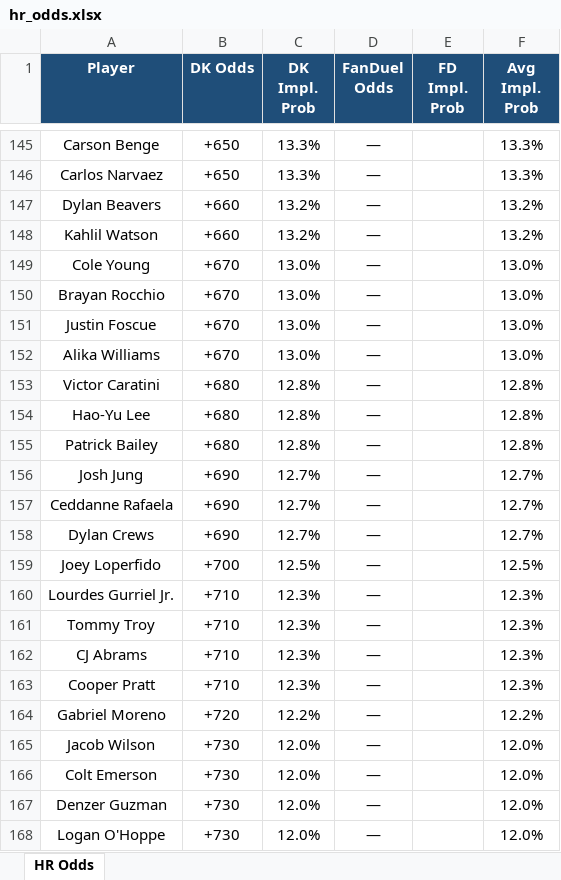
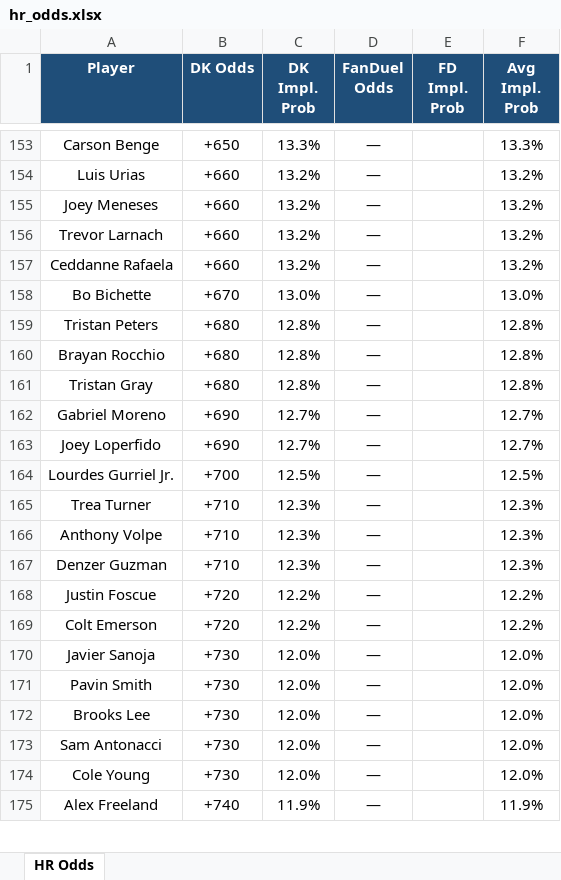
Before and after one commit to kornbergercharles-prog/HR-Odds-Scraper, an Excel workbook: hr_odds.xlsx, sheet HR Odds, drawn as a sheet; only a part is shown, gaps mark what is left out; values as stored, in another font and other column widths than the file's, no borders; removed rows and columns are numbered as before the commit, all else as after; the diff covers the shown part only; the diff names each change by its address in the sheet, - before the commit and + after, or states it on an @@ line.

```diff
--- a/hr_odds.xlsx (sheet HR Odds)
+++ b/hr_odds.xlsx (sheet HR Odds)
-row 146: Carlos Narvaez | +650 | 13.3% | — |  | 13.3%
+row 154: Luis Urias | +660 | 13.2% | — |  | 13.2%
-A155 (Player): Dylan Beavers
+A155 (Player): Joey Meneses
-A156 (Player): Kahlil Watson
+A156 (Player): Trevor Larnach
-row 149: Cole Young | +670 | 13.0% | — |  | 13.0%
-row 150: Brayan Rocchio | +670 | 13.0% | — |  | 13.0%
+row 157: Ceddanne Rafaela | +660 | 13.2% | — |  | 13.2%
-A158 (Player): Justin Foscue
+A158 (Player): Bo Bichette
-row 152: Alika Williams | +670 | 13.0% | — |  | 13.0%
-A159 (Player): Victor Caratini
+A159 (Player): Tristan Peters
-A160 (Player): Hao-Yu Lee
+A160 (Player): Brayan Rocchio
-A161 (Player): Patrick Bailey
+A161 (Player): Tristan Gray
-row 156: Josh Jung | +690 | 12.7% | — |  | 12.7%
-row 157: Ceddanne Rafaela | +690 | 12.7% | — |  | 12.7%
-A162 (Player): Dylan Crews
+A162 (Player): Gabriel Moreno
-B163 (DK Odds): +700
+B163 (DK Odds): +690
-C163 (DK Impl. Prob): 12.5%
+C163 (DK Impl. Prob): 12.7%
-F163 (Avg Impl. Prob): 12.5%
+F163 (Avg Impl. Prob): 12.7%
-B164 (DK Odds): +710
+B164 (DK Odds): +700
-C164 (DK Impl. Prob): 12.3%
+C164 (DK Impl. Prob): 12.5%
-F164 (Avg Impl. Prob): 12.3%
+F164 (Avg Impl. Prob): 12.5%
-A165 (Player): Tommy Troy
+A165 (Player): Trea Turner
-A166 (Player): CJ Abrams
+A166 (Player): Anthony Volpe
-A167 (Player): Cooper Pratt
+A167 (Player): Denzer Guzman
+row 168: Justin Foscue | +720 | 12.2% | — |  | 12.2%
-A169 (Player): Gabriel Moreno
+A169 (Player): Colt Emerson
-A170 (Player): Jacob Wilson
+A170 (Player): Javier Sanoja
+row 171: Pavin Smith | +730 | 12.0% | — |  | 12.0%
-A172 (Player): Colt Emerson
+A172 (Player): Brooks Lee
-A173 (Player): Denzer Guzman
+A173 (Player): Sam Antonacci
-A174 (Player): Logan O'Hoppe
+A174 (Player): Cole Young
+row 175: Alex Freeland | +740 | 11.9% | — |  | 11.9%
```
Also changed, not shown: other rows of this sheet, 2 other files.
